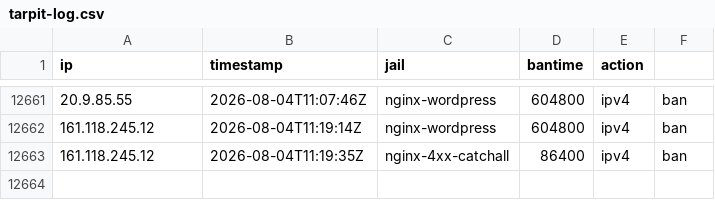
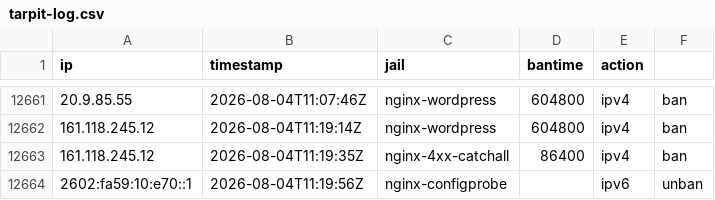
Before and after one commit to perrins-p/EDL, a CSV file: tarpit-log.csv, drawn as a sheet; only a part is shown, gaps mark what is left out.

Commit message:
unban 2602:fa59:10:e70::1 (nginx-configprobe)

```diff
--- a/tarpit-log.csv
+++ b/tarpit-log.csv
@@ -12663 +12663,2 @@ ip,timestamp,jail,bantime,action
 161.118.245.12,2026-08-04T11:19:35Z,nginx-4xx-catchall,86400,ipv4,ban
+2602:fa59:10:e70::1,2026-08-04T11:19:56Z,nginx-configprobe,,ipv6,unban
```
Also changed, not shown: 2 other files.
